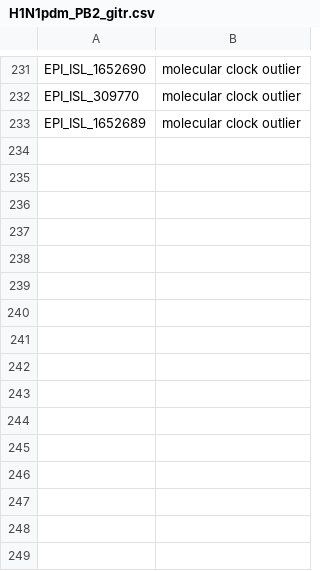
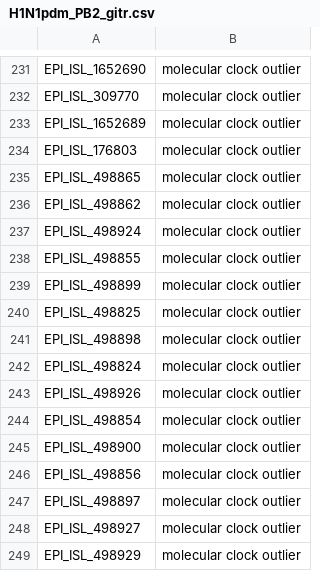
Before and after one commit to AMC-LAEB/evoFLUtion, a CSV file: data/to_drop/H1N1pdm_PB2_gitr.csv, drawn as a sheet; only a part is shown, gaps mark what is left out.

Commit message:
update

```diff
--- a/data/to_drop/H1N1pdm_PB2_gitr.csv
+++ b/data/to_drop/H1N1pdm_PB2_gitr.csv
@@ -233 +233,17 @@ EPI_ISL_309770,molecular clock outlier
 EPI_ISL_1652689,molecular clock outlier
+EPI_ISL_176803,molecular clock outlier
+EPI_ISL_498865,molecular clock outlier
+EPI_ISL_498862,molecular clock outlier
+EPI_ISL_498924,molecular clock outlier
+EPI_ISL_498855,molecular clock outlier
+EPI_ISL_498899,molecular clock outlier
+EPI_ISL_498825,molecular clock outlier
+EPI_ISL_498898,molecular clock outlier
+EPI_ISL_498824,molecular clock outlier
+EPI_ISL_498926,molecular clock outlier
+EPI_ISL_498854,molecular clock outlier
+EPI_ISL_498900,molecular clock outlier
+EPI_ISL_498856,molecular clock outlier
+EPI_ISL_498897,molecular clock outlier
+EPI_ISL_498927,molecular clock outlier
+EPI_ISL_498929,molecular clock outlier
```
